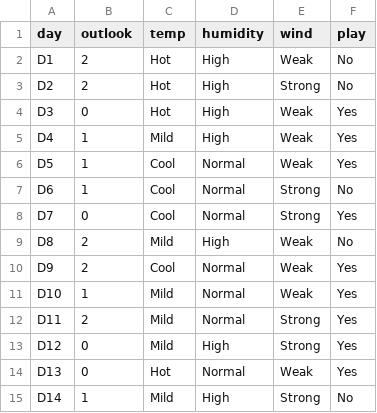
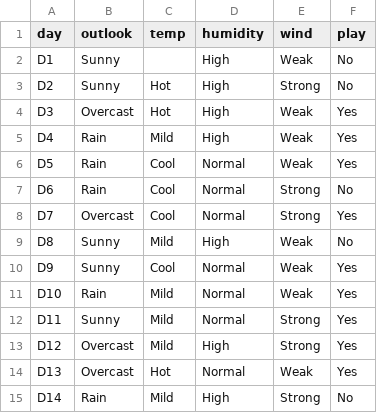
Before and after one commit to tasyald/DTL-implementation, a CSV file: play-tennis.csv, drawn as a sheet.

```diff
--- a/play-tennis.csv
+++ b/play-tennis.csv
@@ -1,15 +1,15 @@
 day,outlook,temp,humidity,wind,play
-D1,2,Hot,High,Weak,No
-D2,2,Hot,High,Strong,No
-D3,0,Hot,High,Weak,Yes
-D4,1,Mild,High,Weak,Yes
-D5,1,Cool,Normal,Weak,Yes
-D6,1,Cool,Normal,Strong,No
-D7,0,Cool,Normal,Strong,Yes
-D8,2,Mild,High,Weak,No
-D9,2,Cool,Normal,Weak,Yes
-D10,1,Mild,Normal,Weak,Yes
-D11,2,Mild,Normal,Strong,Yes
-D12,0,Mild,High,Strong,Yes
-D13,0,Hot,Normal,Weak,Yes
-D14,1,Mild,High,Strong,No
+D1,Sunny,,High,Weak,No
+D2,Sunny,Hot,High,Strong,No
+D3,Overcast,Hot,High,Weak,Yes
+D4,Rain,Mild,High,Weak,Yes
+D5,Rain,Cool,Normal,Weak,Yes
+D6,Rain,Cool,Normal,Strong,No
+D7,Overcast,Cool,Normal,Strong,Yes
+D8,Sunny,Mild,High,Weak,No
+D9,Sunny,Cool,Normal,Weak,Yes
+D10,Rain,Mild,Normal,Weak,Yes
+D11,Sunny,Mild,Normal,Strong,Yes
+D12,Overcast,Mild,High,Strong,Yes
+D13,Overcast,Hot,Normal,Weak,Yes
+D14,Rain,Mild,High,Strong,No
```
Also changed, not shown: 1 other file.
